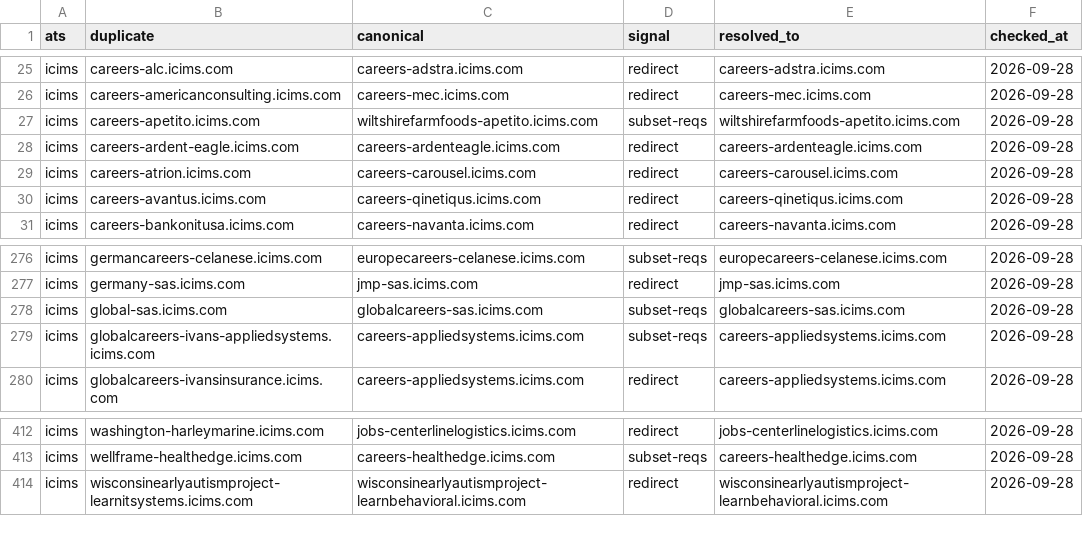
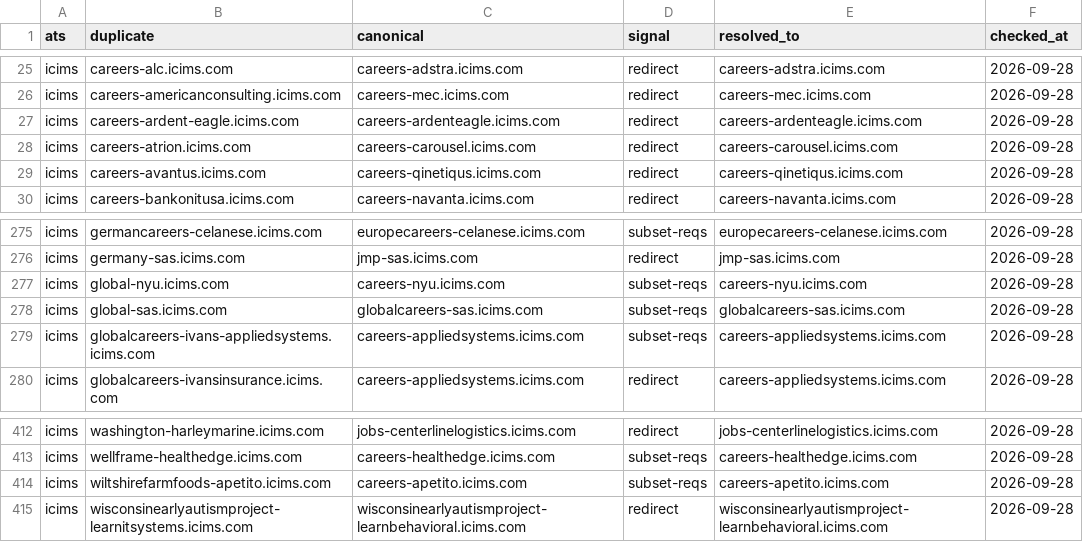
Before and after one commit to sarthakjain004/headstart, a CSV file: data/validate/aliases/icims.csv, drawn as a sheet; only a part is shown, gaps mark what is left out.

```diff
--- a/data/validate/aliases/icims.csv
+++ b/data/validate/aliases/icims.csv
@@ -26,3 +26,2 @@ icims,careers-alc.icims.com,careers-adstra.icims.com,redirect,careers-adstra.ici
 icims,careers-americanconsulting.icims.com,careers-mec.icims.com,redirect,careers-mec.icims.com,2026-09-28
-icims,careers-apetito.icims.com,wiltshirefarmfoods-apetito.icims.com,subset-reqs,wiltshirefarmfoods-apetito.icims.com,2026-09-28
 icims,careers-ardent-eagle.icims.com,careers-ardenteagle.icims.com,redirect,careers-ardenteagle.icims.com,2026-09-28
@@ -277,2 +276,3 @@ icims,germancareers-celanese.icims.com,europecareers-celanese.icims.com,subset-r
 icims,germany-sas.icims.com,jmp-sas.icims.com,redirect,jmp-sas.icims.com,2026-09-28
+icims,global-nyu.icims.com,careers-nyu.icims.com,subset-reqs,careers-nyu.icims.com,2026-09-28
 icims,global-sas.icims.com,globalcareers-sas.icims.com,subset-reqs,globalcareers-sas.icims.com,2026-09-28
@@ -413,2 +413,3 @@ icims,washington-harleymarine.icims.com,jobs-centerlinelogistics.icims.com,redir
 icims,wellframe-healthedge.icims.com,careers-healthedge.icims.com,subset-reqs,careers-healthedge.icims.com,2026-09-28
+icims,wiltshirefarmfoods-apetito.icims.com,careers-apetito.icims.com,subset-reqs,careers-apetito.icims.com,2026-09-28
 icims,wisconsinearlyautismproject-learnitsystems.icims.com,wisconsinearlyautismproject-learnbehavioral.icims.com,redirect,wisconsinearlyautismproject-learnbehavioral.icims.com,2026-09-28
```
Also changed, not shown: 3 other files.
